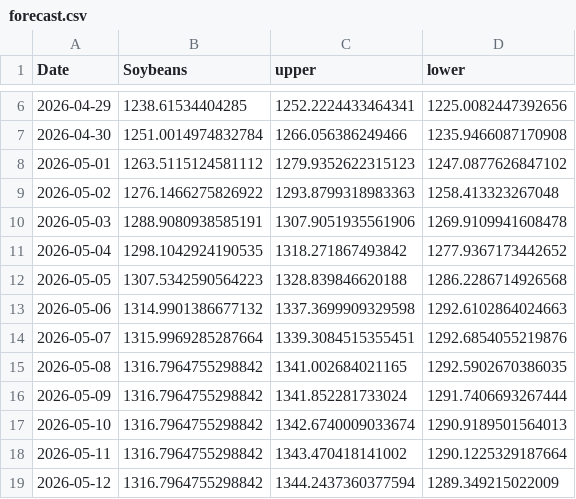
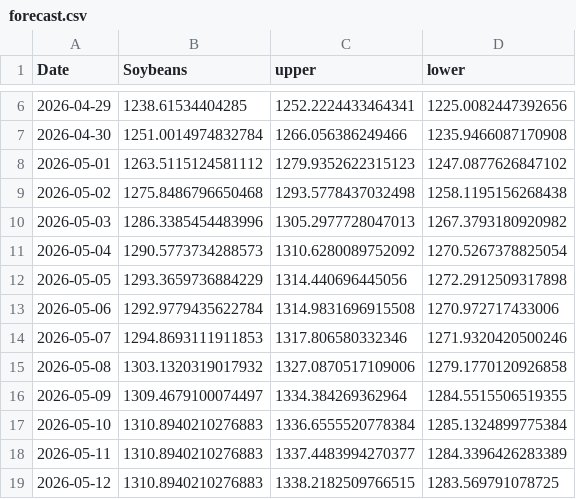
Before and after one commit to Nicotina712/agrocast, a CSV file: artifacts/forecast.csv, drawn as a sheet; only a part is shown, gaps mark what is left out; the diff covers the shown part only.

```diff
--- a/artifacts/forecast.csv
+++ b/artifacts/forecast.csv
@@ -8,12 +8,12 @@ Date,Soybeans,upper,lower
 2026-05-01,1263.5115124581112,1279.9352622315123,1247.0877626847102
-2026-05-02,1276.1466275826922,1293.8799318983363,1258.413323267048
-2026-05-03,1288.9080938585191,1307.9051935561906,1269.9109941608478
-2026-05-04,1298.1042924190535,1318.271867493842,1277.9367173442652
-2026-05-05,1307.5342590564223,1328.839846620188,1286.2286714926568
-2026-05-06,1314.9901386677132,1337.3699909329598,1292.6102864024663
-2026-05-07,1315.9969285287664,1339.3084515355451,1292.6854055219876
-2026-05-08,1316.7964755298842,1341.002684021165,1292.5902670386035
-2026-05-09,1316.7964755298842,1341.852281733024,1291.7406693267444
-2026-05-10,1316.7964755298842,1342.6740009033674,1290.9189501564013
-2026-05-11,1316.7964755298842,1343.470418141002,1290.1225329187664
-2026-05-12,1316.7964755298842,1344.2437360377594,1289.349215022009
+2026-05-02,1275.8486796650468,1293.5778437032498,1258.1195156268438
+2026-05-03,1286.3385454483996,1305.2977728047013,1267.3793180920982
+2026-05-04,1290.5773734288573,1310.6280089752092,1270.5267378825054
+2026-05-05,1293.3659736884229,1314.440696445056,1272.2912509317898
+2026-05-06,1292.9779435622784,1314.9831696915508,1270.972717433006
+2026-05-07,1294.8693111911853,1317.806580332346,1271.9320420500246
+2026-05-08,1303.1320319017932,1327.0870517109006,1279.1770120926858
+2026-05-09,1309.4679100074497,1334.384269362964,1284.5515506519355
+2026-05-10,1310.8940210276883,1336.6555520778384,1285.1324899775384
+2026-05-11,1310.8940210276883,1337.4483994270377,1284.3396426283389
+2026-05-12,1310.8940210276883,1338.2182509766515,1283.569791078725
```
Also changed, not shown: 36 edited cells elsewhere in this file, artifacts/monthly_forecast.csv, artifacts/signals.csv, 11 other files.
